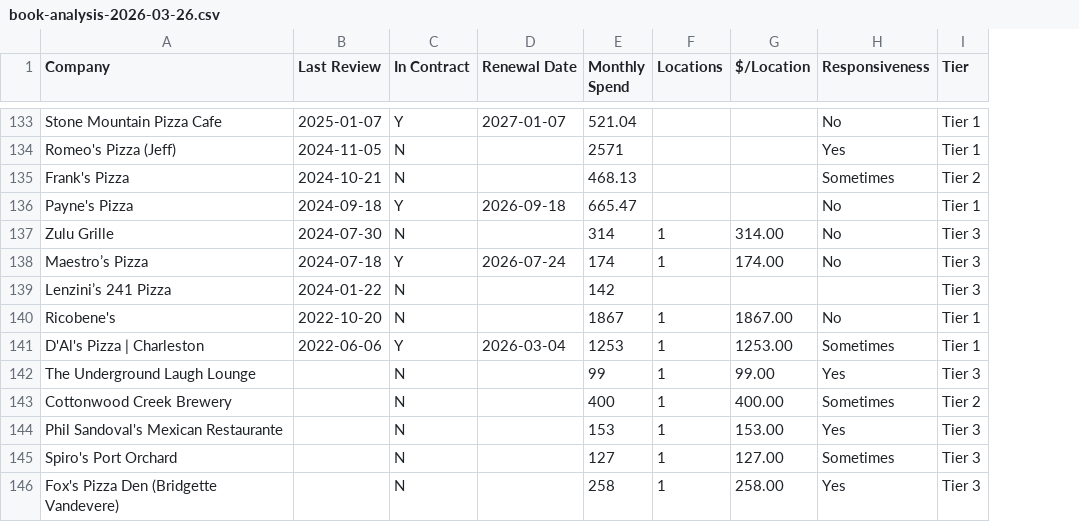
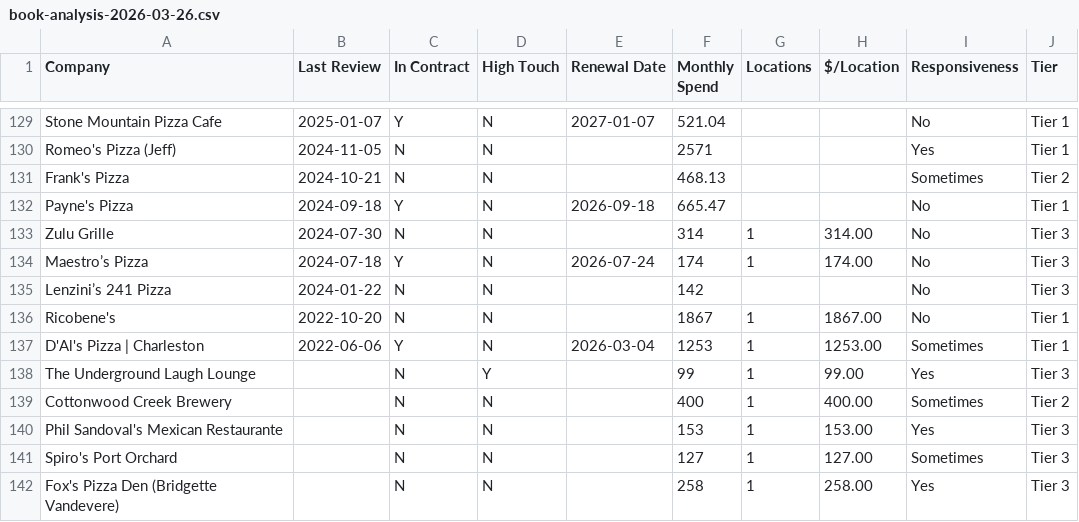
Before and after one commit to dallas-star/dallas-book-analysis, a CSV file: book-analysis-2026-03-26.csv, drawn as a sheet; only a part is shown, gaps mark what is left out; addresses are those after the commit; the diff covers the shown part only; the diff names each change by its address in the sheet, - before the commit and + after, or states it on an @@ line.

```diff
--- a/book-analysis-2026-03-26.csv
+++ b/book-analysis-2026-03-26.csv
+column D (High Touch), rows 129-142: N | N | N | N | N | N | N | N | N | Y | N | N | N | N
-I135 (Responsiveness): (empty)
+I135 (Responsiveness): No
```
Also changed, not shown: 4 removed rows and 11 edited cells elsewhere in this file, 4 other files.
